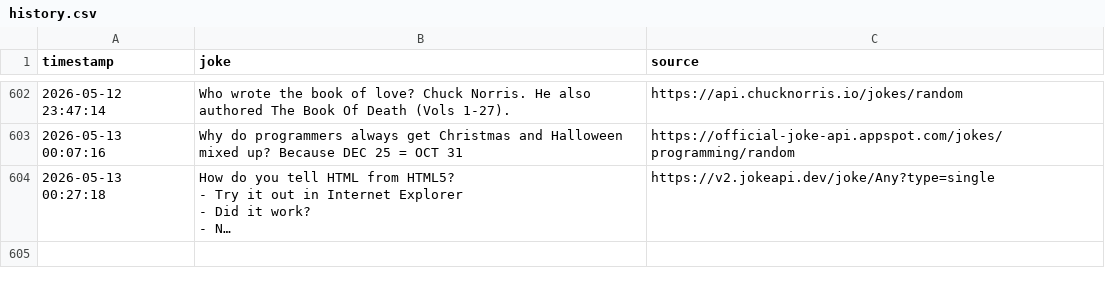
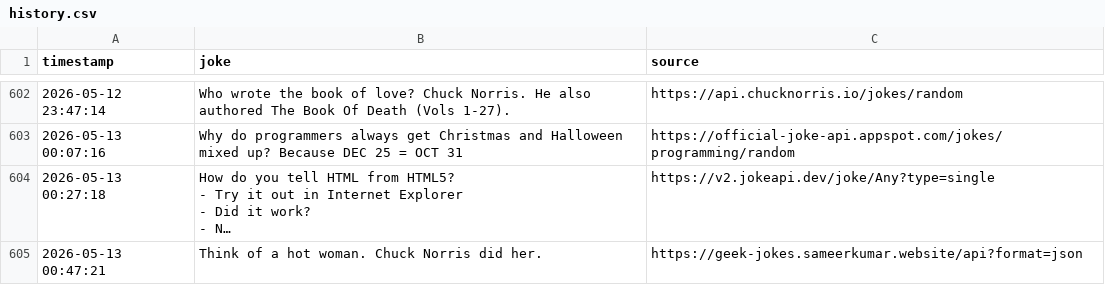
Before and after one commit to zik-uralov/daily-jokes, a CSV file: history.csv, drawn as a sheet; only a part is shown, gaps mark what is left out; long unchanged cells end in …; the diff names each change by its address in the sheet, - before the commit and + after, or states it on an @@ line.

Commit message:
New joke fetched at 2026-05-13 00:47:21
Think of a hot woman. Chuck Norris did her.

Source: https://geek-jokes.sameerkumar.website/api?format=json

```diff
--- a/history.csv
+++ b/history.csv
+row 605: 2026-05-13 00:47:21 | Think of a hot woman. Chuck Norris did her. | https://geek-jokes.sameerkumar.website/api?format=json
```
Also changed, not shown: 2 other files.
